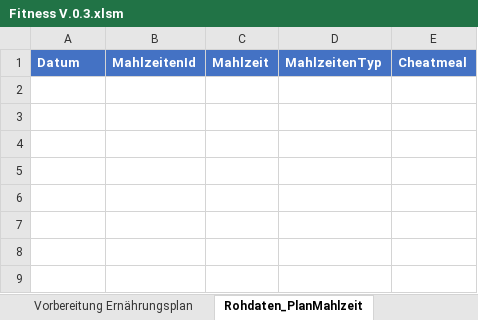
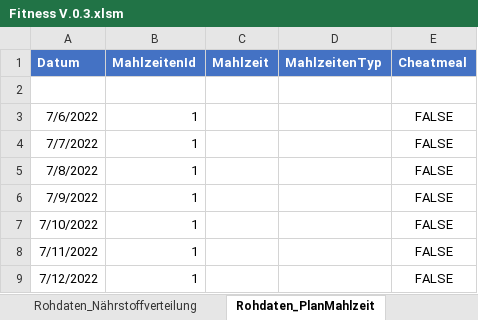
Before and after one commit to MatthiasBae/Fitness-Excel, an Excel workbook: Fitness V.0.3.xlsm, sheet Rohdaten_PlanMahlzeit, drawn as a sheet; values as stored, in another font and other column widths than the file's, no borders; table styles not drawn; the diff names each change by its address in the sheet, - before the commit and + after, or states it on an @@ line.

```diff
--- a/Fitness V.0.3.xlsm (sheet Rohdaten_PlanMahlzeit)
+++ b/Fitness V.0.3.xlsm (sheet Rohdaten_PlanMahlzeit)
-sheet tab: Vorbereitung Ernährungsplan
+row 2: (empty)
+row 3: 7/6/2022 | 1 |  |  | FALSE
+row 4: 7/7/2022 | 1 |  |  | FALSE
+row 5: 7/8/2022 | 1 |  |  | FALSE
+row 6: 7/9/2022 | 1 |  |  | FALSE
+row 7: 7/10/2022 | 1 |  |  | FALSE
+row 8: 7/11/2022 | 1 |  |  | FALSE
+row 9: 7/12/2022 | 1 |  |  | FALSE
```
Also changed, not shown: sheet Rohdaten_MahlzeitLebensmittel, sheet Rohdaten_Zusammenfassung, sheet Rohdaten_Arbeitstage, sheet Einstellungen, sheet Rohdaten_Nährstoffverteilung, sheet Rohdaten_LebensmittelEinheiten, 3 more sheets, other sheet tabs, formulas that keep their value, charts or pictures, 15 other files.
